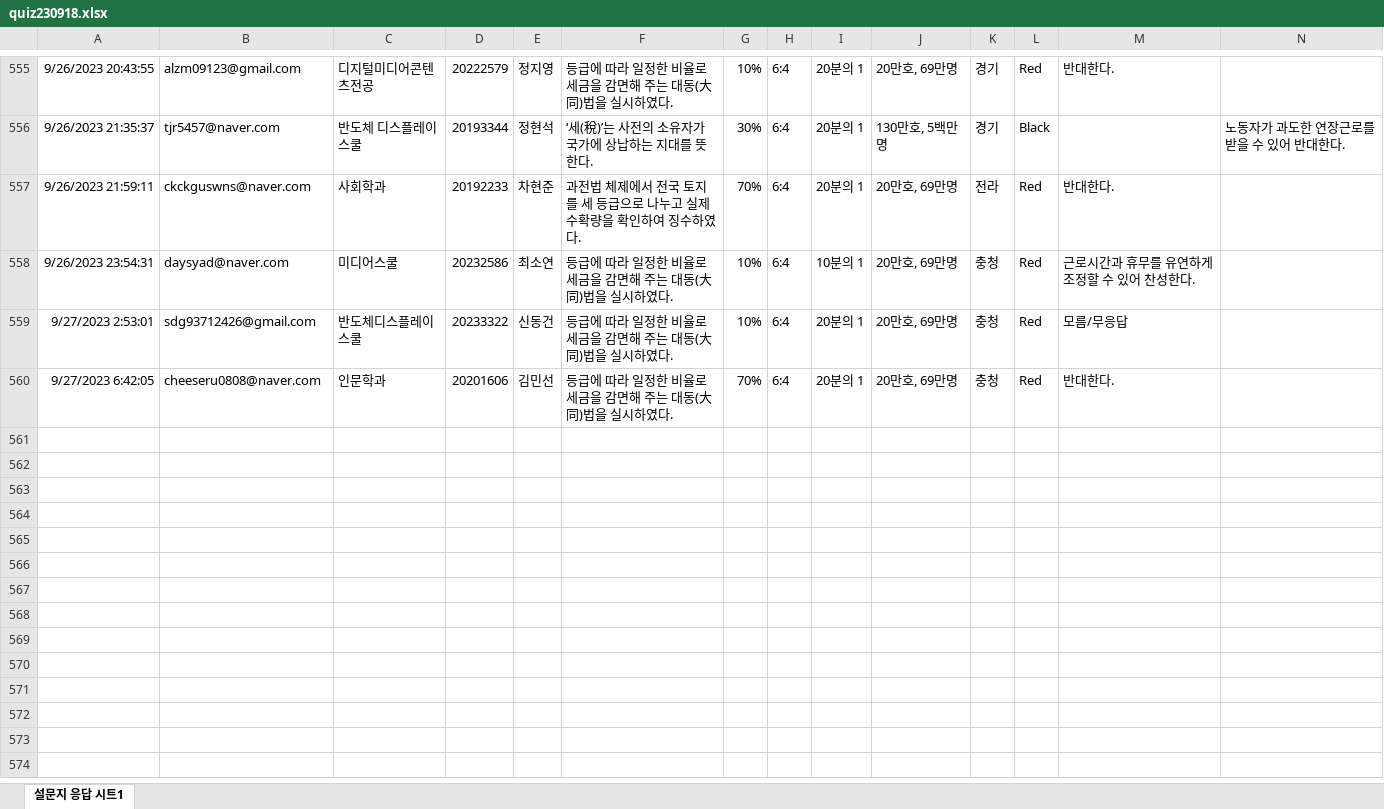
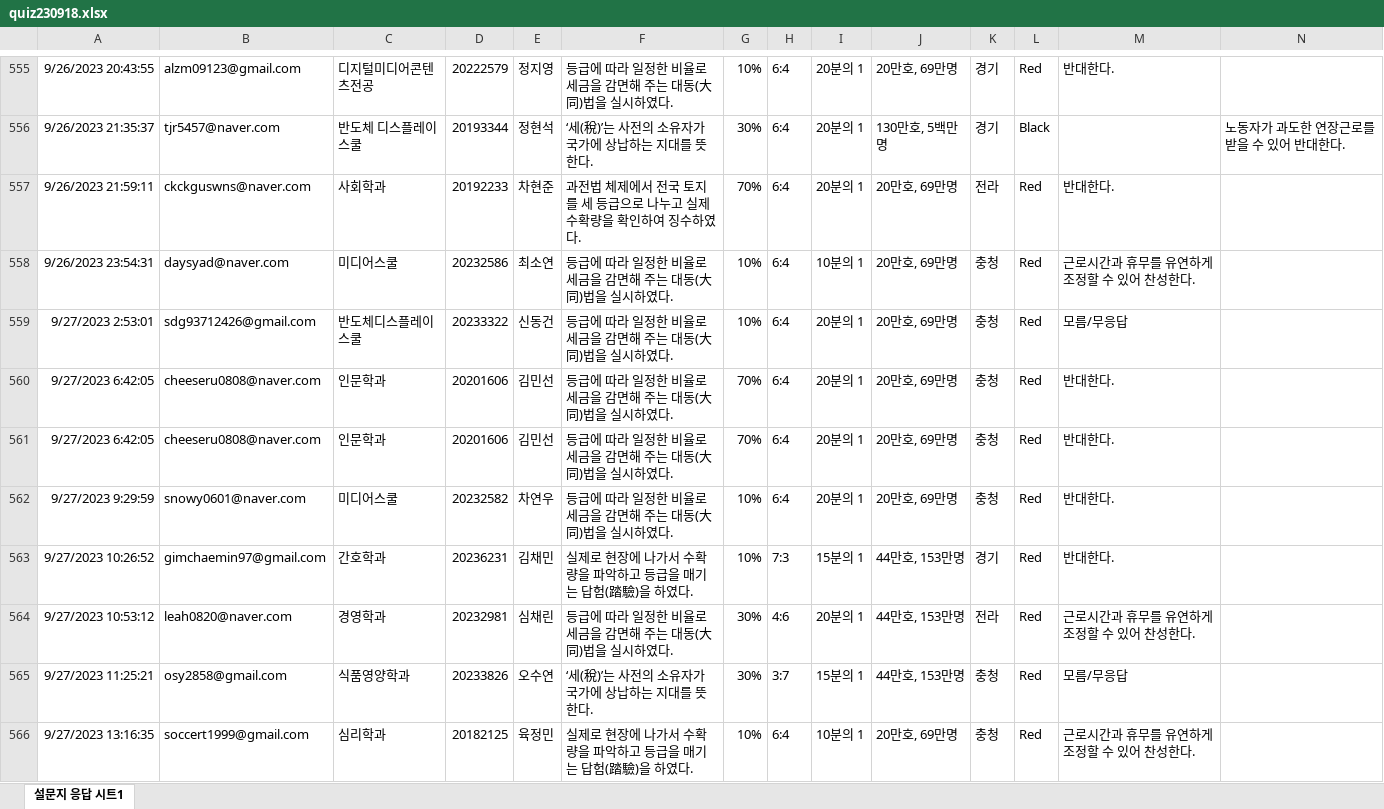
Before and after one commit to kwlee58/class202302, an Excel workbook: data/quiz230918.xlsx, sheet 설문지 응답 시트1, drawn as a sheet; only a part is shown, gaps mark what is left out; values as stored, in another font and other column widths than the file's, no borders; the diff covers the shown part only; the diff names each change by its address in the sheet, - before the commit and + after, or states it on an @@ line.

```diff
--- a/data/quiz230918.xlsx (sheet 설문지 응답 시트1)
+++ b/data/quiz230918.xlsx (sheet 설문지 응답 시트1)
+row 561: 9/27/2023 6:42:05 | cheeseru0808@naver.com | 인문학과 | 20201606 | 김민선 | 등급에 따라 일정한 비율로 세금을 감면해 주는 대동(大同)법을 실시하였다. | 70% | 6:4 | 20분의 1 | 20만호, 69만명 | 충청 | Red | 반대한다.
+row 562: 9/27/2023 9:29:59 | snowy0601@naver.com | 미디어스쿨 | 20232582 | 차연우 | 등급에 따라 일정한 비율로 세금을 감면해 주는 대동(大同)법을 실시하였다. | 10% | 6:4 | 20분의 1 | 20만호, 69만명 | 충청 | Red | 반대한다.
+row 563: 9/27/2023 10:26:52 | gimchaemin97@gmail.com | 간호학과 | 20236231 | 김채민 | 실제로 현장에 나가서 수확량을 파악하고 등급을 매기는 답험(踏驗)을 하였다. | 10% | 7:3 | 15분의 1 | 44만호, 153만명 | 경기 | Red | 반대한다.
+row 564: 9/27/2023 10:53:12 | leah0820@naver.com | 경영학과 | 20232981 | 심채린 | 등급에 따라 일정한 비율로 세금을 감면해 주는 대동(大同)법을 실시하였다. | 30% | 4:6 | 20분의 1 | 44만호, 153만명 | 전라 | Red | 근로시간과 휴무를 유연하게 조정할 수 있어 찬성한다.
+row 565: 9/27/2023 11:25:21 | osy2858@gmail.com | 식품영양학과 | 20233826 | 오수연 | ‘세(稅)’는 사전의 소유자가 국가에 상납하는 지대를 뜻한다. | 30% | 3:7 | 15분의 1 | 44만호, 153만명 | 충청 | Red | 모름/무응답
+row 566: 9/27/2023 13:16:35 | soccert1999@gmail.com | 심리학과 | 20182125 | 육정민 | 실제로 현장에 나가서 수확량을 파악하고 등급을 매기는 답험(踏驗)을 하였다. | 10% | 6:4 | 10분의 1 | 20만호, 69만명 | 충청 | Red | 근로시간과 휴무를 유연하게 조정할 수 있어 찬성한다.
```
Also changed, not shown: 6 added rows elsewhere in this sheet, data/literacy_230925.xlsx, data/literacy_230925_tmp.xlsx, 29 other files.
